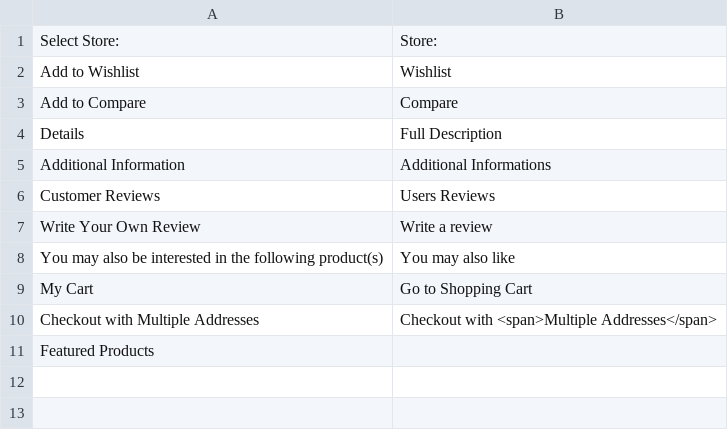
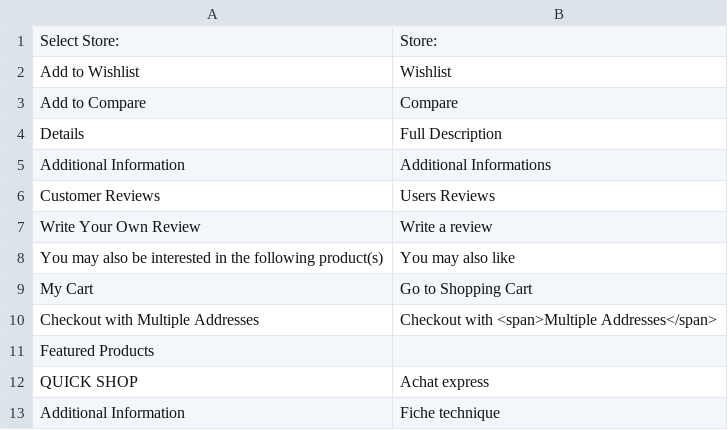
Before and after one commit to doudeb/vtngrp, a CSV file: app/design/frontend/default/em0067/locale/fr_FR/translate.csv, drawn as a sheet.

```diff
--- a/app/design/frontend/default/em0067/locale/fr_FR/translate.csv
+++ b/app/design/frontend/default/em0067/locale/fr_FR/translate.csv
@@ -11 +11,3 @@
 "Featured Products",""
+"QUICK SHOP", "Achat express"
+"Additional Information", "Fiche technique"
```
Also changed, not shown: 5 other files.
